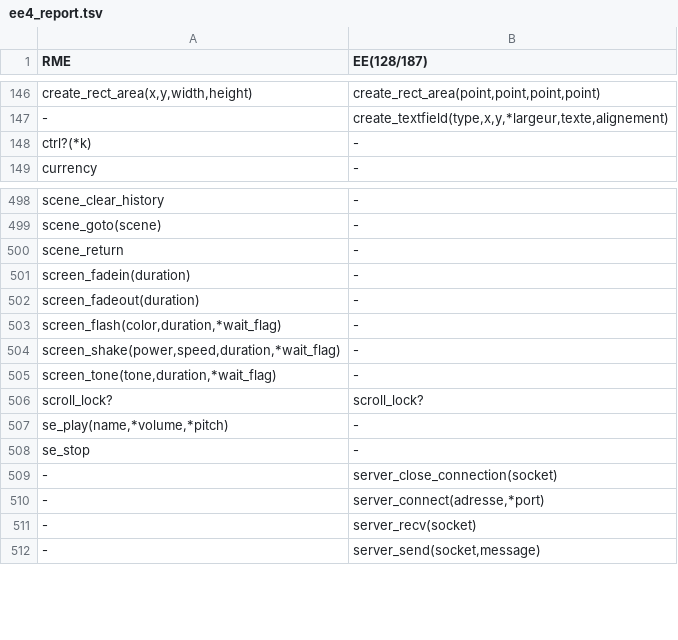
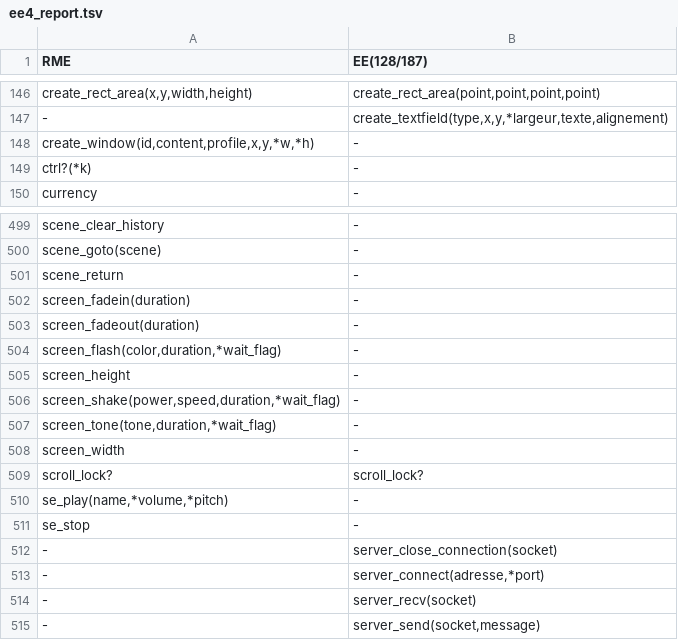
Before and after one commit to RMEx/RME, a TSV file: ee4_report.tsv, drawn as a sheet; only a part is shown, gaps mark what is left out; the diff names each change by its address in the sheet, - before the commit and + after, or states it on an @@ line.

Commit message:
Add window stuff

```diff
--- a/ee4_report.tsv
+++ b/ee4_report.tsv
+row 148: create_window(id,content,profile,x,y,*w,*h) | -
+row 505: screen_height | -
+row 508: screen_width | -
```
Also changed, not shown: 14 other files.
